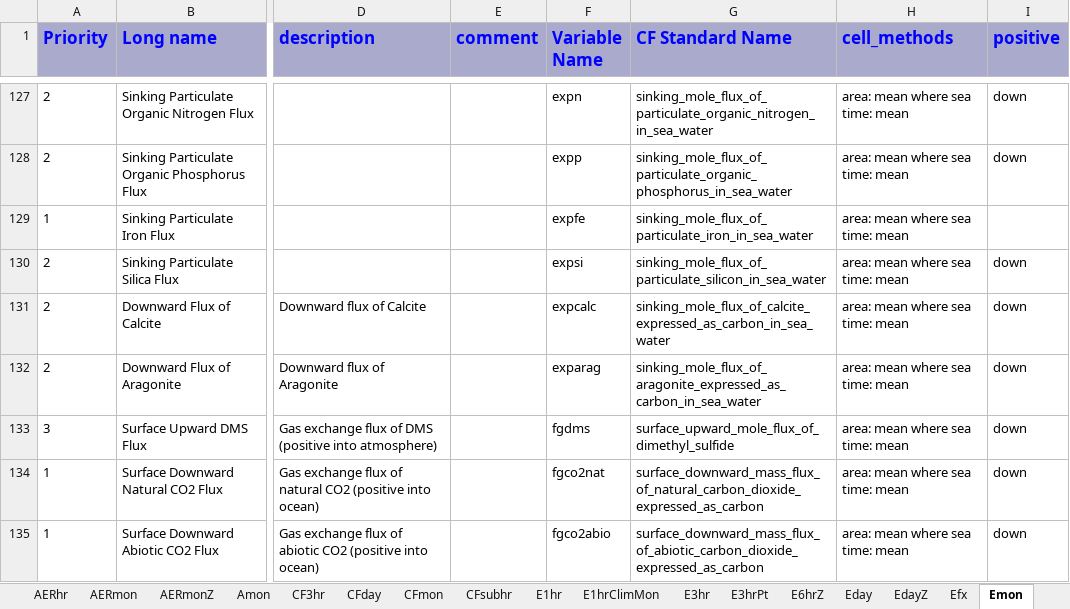
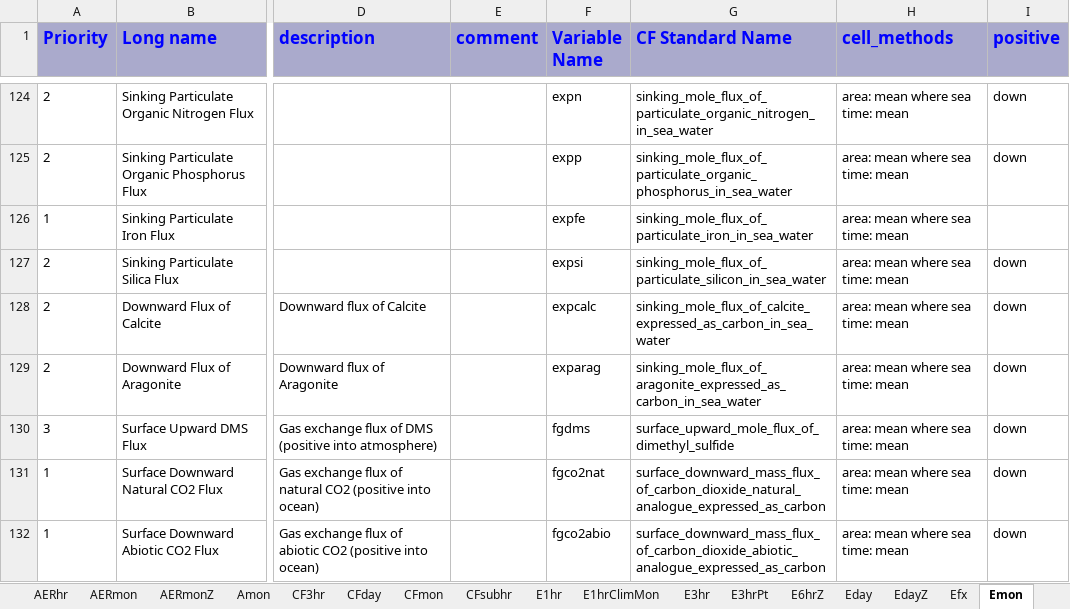
Before and after one commit to zklaus-cmip6/CMIP6dreq, an Excel workbook: dreqPy/docs/CMIP6_MIP_tables.xlsx, sheet Emon, drawn as a sheet; only a part is shown, gaps mark what is left out; values as stored, in another font and other column widths than the file's, no borders; addresses are those after the commit; the diff covers the shown part only; the diff names each change by its address in the sheet, - before the commit and + after, or states it on an @@ line.

```diff
--- a/dreqPy/docs/CMIP6_MIP_tables.xlsx (sheet Emon)
+++ b/dreqPy/docs/CMIP6_MIP_tables.xlsx (sheet Emon)
-G131 (CF Standard Name): surface_downward_mass_flux_of_natural_carbon_dioxide_expressed_as_carbon
+G131 (CF Standard Name): surface_downward_mass_flux_of_carbon_dioxide_natural_analogue_expressed_as_carbon
-G132 (CF Standard Name): surface_downward_mass_flux_of_abiotic_carbon_dioxide_expressed_as_carbon
+G132 (CF Standard Name): surface_downward_mass_flux_of_carbon_dioxide_abiotic_analogue_expressed_as_carbon
```
Also changed, not shown: 3 removed rows and 12 edited cells elsewhere in this sheet, sheet Omon, sheet Oyr, sheet fx, sheet SImon, sheet day, sheet E3hrPt, 8 more sheets, 5 other files.
